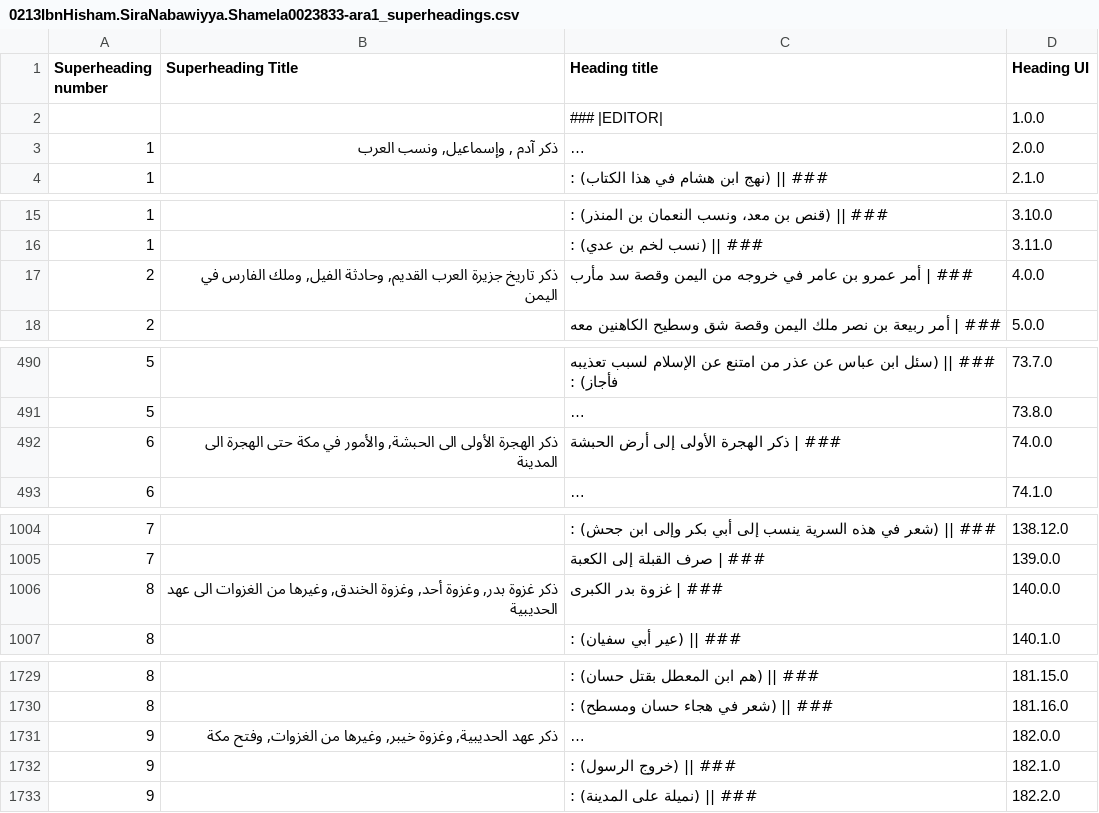
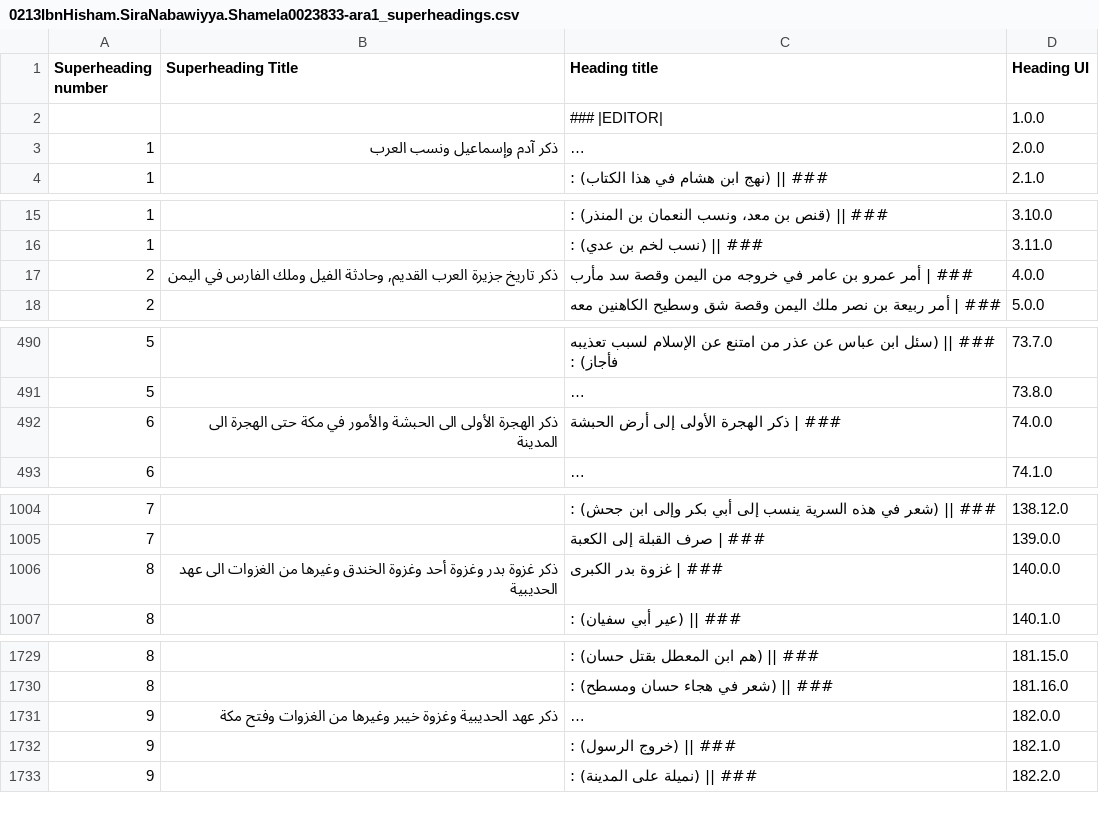
Before and after one commit to kitab-project-org/DSP-Data, a CSV file: 0225AH/data/0213IbnHisham/0213IbnHisham.SiraNabawiyya/Datasets/0213IbnHisham.SiraNabawiyya.Shamela0023833-ara1_superheadings.csv, drawn as a sheet; only a part is shown, gaps mark what is left out; long unchanged cells end in …; the diff covers the shown part only; the diff names each change by its address in the sheet, - before the commit and + after, or states it on an @@ line.

```diff
--- a/0225AH/data/0213IbnHisham/0213IbnHisham.SiraNabawiyya/Datasets/0213IbnHisham.SiraNabawiyya.Shamela0023833-ara1_superheadings.csv
+++ b/0225AH/data/0213IbnHisham/0213IbnHisham.SiraNabawiyya/Datasets/0213IbnHisham.SiraNabawiyya.Shamela0023833-ara1_superheadings.csv
-B3 (Superheading Title): ذكر آدم , وإسماعيل, ونسب العرب
+B3 (Superheading Title): ذكر آدم وإسماعيل ونسب العرب
-B17 (Superheading Title): …القديم, وحادثة الفيل, وملك الفارس…
+B17 (Superheading Title): …القديم, وحادثة الفيل وملك الفارس…
-B492 (Superheading Title): …الأولى الى الحبشة, والأمور في…
+B492 (Superheading Title): …الأولى الى الحبشة والأمور في…
-B1006 (Superheading Title): ذكر غزوة بدر, وغزوة أحد, وغزوة الخندق, وغيرها من…
+B1006 (Superheading Title): ذكر غزوة بدر وغزوة أحد وغزوة الخندق وغيرها من…
-B1731 (Superheading Title): ذكر عهد الحديبية, وغزوة خيبر, وغيرها من الغزوات, وفتح مكة
+B1731 (Superheading Title): ذكر عهد الحديبية وغزوة خيبر وغيرها من الغزوات وفتح مكة
```
Also changed, not shown: 3 edited cells elsewhere in this file, 0250AH/data/0230IbnSacd/0230IbnSacd.TabaqatKubra/Datasets/0230IbnSacd.TabaqatKubra.Shamela0001686-ara1_superheadings.csv, 0325AH/data/0310Tabari/0310Tabari.Tarikh/Datasets/0310Tabari.Tarikh.Shamela0009783-ara1inProgress for DSP.completed_superheadings.csv.
